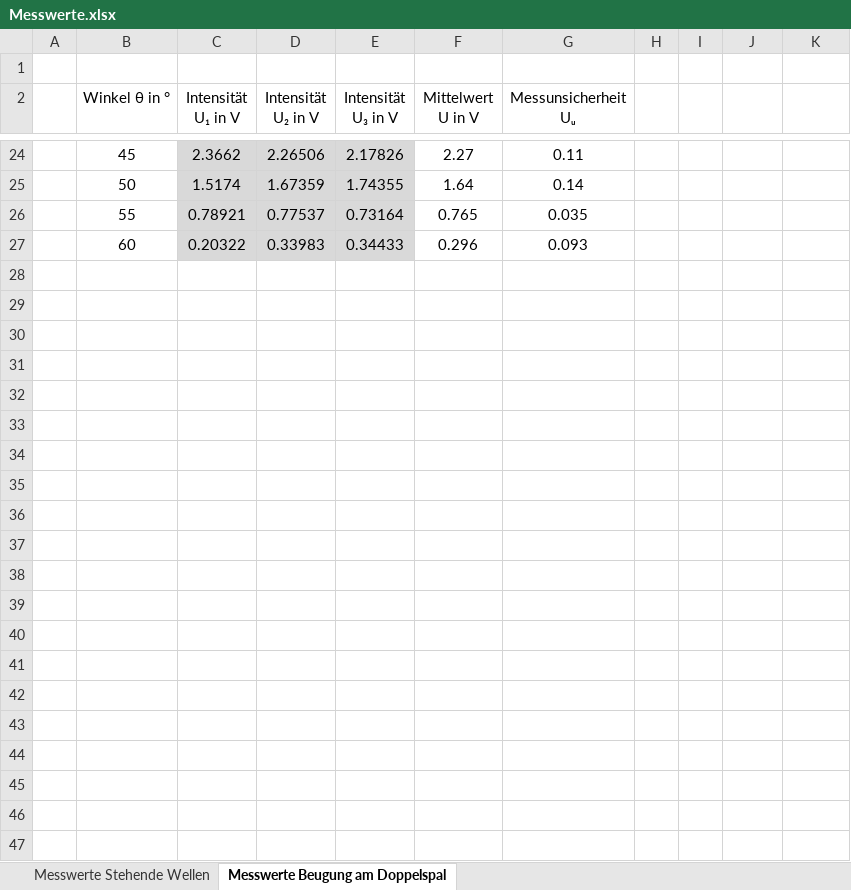
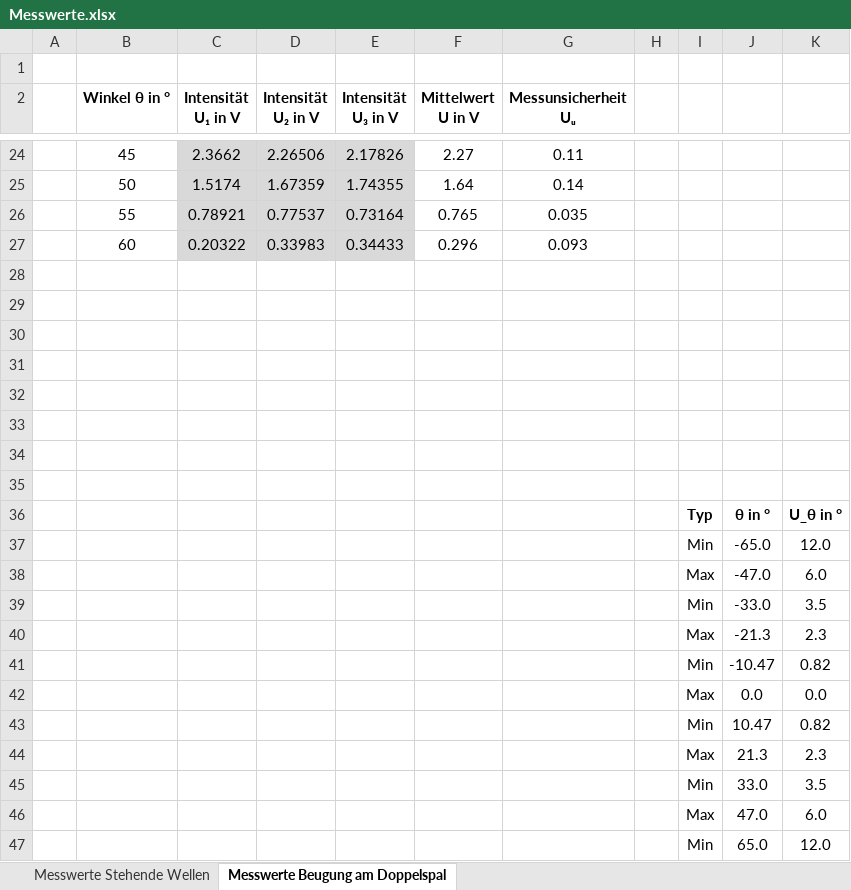
Before and after one commit to spmaxsp/Ausarbeitungen_Physikpraktikum_SoSe2022, an Excel workbook: Versuch-2-2_Stehende_Wellen_und_Beugung/Versuchsdaten/Messwerte.xlsx, sheet Messwerte Beugung am Doppelspal, drawn as a sheet; only a part is shown, gaps mark what is left out; values as stored, in another font and other column widths than the file's, no borders; charts and pictures not drawn; the diff names each change by its address in the sheet, - before the commit and + after, or states it on an @@ line.

Commit message:
Vorarbeit Ausarbeitung und Update  Messwerte.xlsx

```diff
--- a/Versuch-2-2_Stehende_Wellen_und_Beugung/Versuchsdaten/Messwerte.xlsx (sheet Messwerte Beugung am Doppelspal)
+++ b/Versuch-2-2_Stehende_Wellen_und_Beugung/Versuchsdaten/Messwerte.xlsx (sheet Messwerte Beugung am Doppelspal)
-B2:G2 bold: off
+B2:G2 bold: on
+row 28: (empty)
+row 29: (empty)
+row 30: (empty)
+row 31: (empty)
+row 32: (empty)
+row 33: (empty)
+row 34: (empty)
+row 35: (empty)
+row 36:  |  |  |  |  |  |  |  | Typ | θ in ° | U_θ in °
+row 37:  |  |  |  |  |  |  |  | Min | -65.0 | 12.0
+row 38:  |  |  |  |  |  |  |  | Max | -47.0 | 6.0
+row 39:  |  |  |  |  |  |  |  | Min | -33.0 | 3.5
+row 40:  |  |  |  |  |  |  |  | Max | -21.3 | 2.3
+row 41:  |  |  |  |  |  |  |  | Min | -10.47 | 0.82
+row 42:  |  |  |  |  |  |  |  | Max | 0.0 | 0.0
+row 43:  |  |  |  |  |  |  |  | Min | 10.47 | 0.82
+row 44:  |  |  |  |  |  |  |  | Max | 21.3 | 2.3
+row 45:  |  |  |  |  |  |  |  | Min | 33.0 | 3.5
+row 46:  |  |  |  |  |  |  |  | Max | 47.0 | 6.0
+row 47:  |  |  |  |  |  |  |  | Min | 65.0 | 12.0
```
Also changed, not shown: sheet Messwerte Stehende Wellen, 2 other files.
